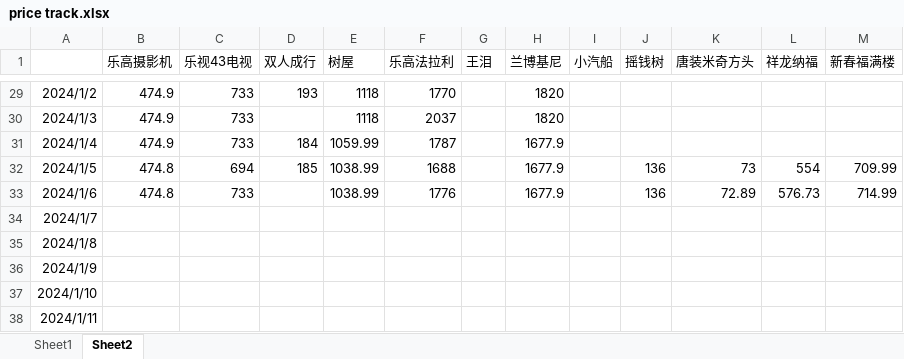
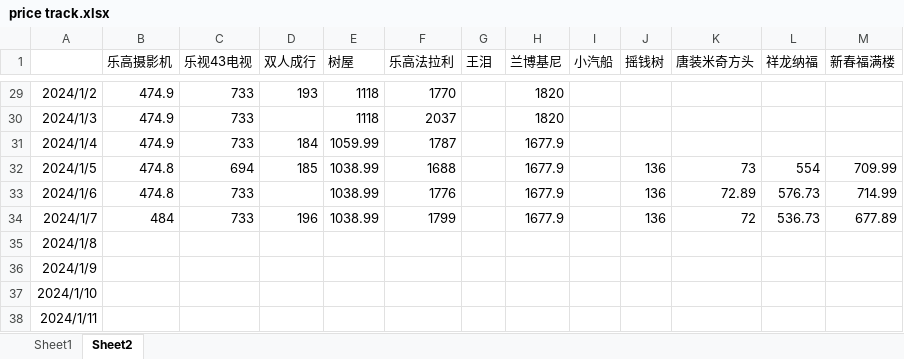
Before and after one commit to wangqinx/pricetrack, an Excel workbook: price track.xlsx, sheet Sheet2, drawn as a sheet; only a part is shown, gaps mark what is left out; values as stored, in another font and other column widths than the file's, no borders; conditional formats not drawn; the diff names each change by its address in the sheet, - before the commit and + after, or states it on an @@ line.

Commit message:
240107

```diff
--- a/price track.xlsx (sheet Sheet2)
+++ b/price track.xlsx (sheet Sheet2)
-B34 (乐高摄影机): (empty)
+B34 (乐高摄影机): 484
-C34 (乐视43电视): (empty)
+C34 (乐视43电视): 733
-D34 (双人成行): (empty)
+D34 (双人成行): 196
-E34 (树屋): (empty)
+E34 (树屋): 1038.99
-F34 (乐高法拉利): (empty)
+F34 (乐高法拉利): 1799
-H34 (兰博基尼): (empty)
+H34 (兰博基尼): 1677.9
-J34 (摇钱树): (empty)
+J34 (摇钱树): 136
-K34 (唐装米奇方头): (empty)
+K34 (唐装米奇方头): 72
-L34 (祥龙纳福): (empty)
+L34 (祥龙纳福): 536.73
-M34 (新春福满楼): (empty)
+M34 (新春福满楼): 677.89
```
